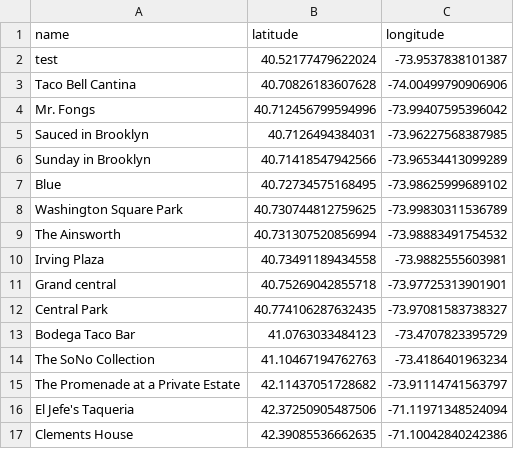
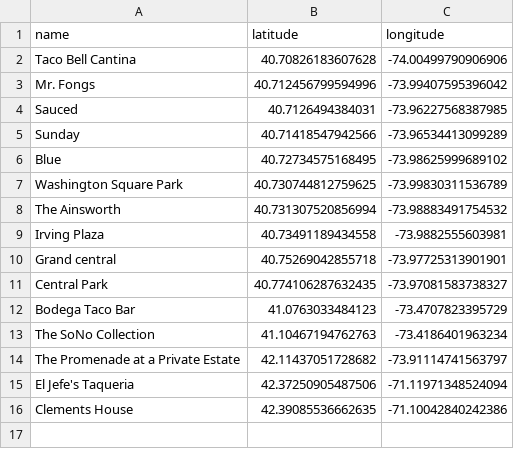
Before and after one commit to connorwiniarczyk/wacd-data, a CSV file: locations.csv, drawn as a sheet.

```diff
--- a/locations.csv
+++ b/locations.csv
@@ -1,7 +1,6 @@
 name,latitude,longitude
-test,40.52177479622024,-73.9537838101387
 Taco Bell Cantina,40.70826183607628,-74.00499790906906
 Mr. Fongs,40.712456799594996,-73.99407595396042
-Sauced in Brooklyn,40.7126494384031,-73.96227568387985
-Sunday in Brooklyn,40.71418547942566,-73.96534413099289
+Sauced,40.7126494384031,-73.96227568387985
+Sunday,40.71418547942566,-73.96534413099289
 Blue ,40.72734575168495,-73.98625999689102
```
Also changed, not shown: reviews.csv.
